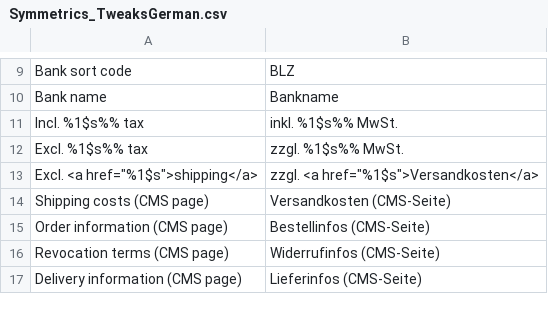
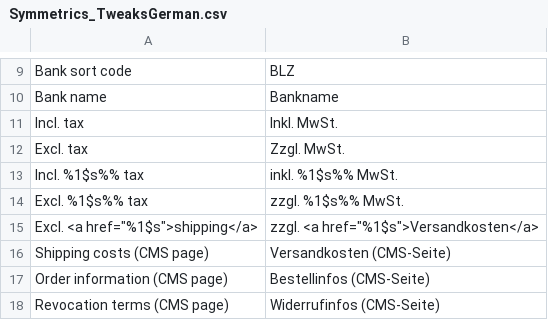
Before and after one commit to symmetrics/mrg_tweaks_german, a CSV file: build/app/locale/de_DE/Symmetrics_TweaksGerman.csv, drawn as a sheet; only a part is shown, gaps mark what is left out; the shorter side is filled out with more unchanged rows.

Commit message:
Mit Hilfe des neuen Blocks TaxRender wird 'Zzgl. MwSt.' und 'Inkl. MwSt.' abhängig von der Backend-Einstellung 'tax/sales/display/price' angezeigt.

```diff
--- a/build/app/locale/de_DE/Symmetrics_TweaksGerman.csv
+++ b/build/app/locale/de_DE/Symmetrics_TweaksGerman.csv
@@ -10,2 +10,4 @@
 "Bank name","Bankname"
+"Incl. tax","Inkl. MwSt."
+"Excl. tax","Zzgl. MwSt."
 "Incl. %1$s%% tax","inkl. %1$s%% MwSt."
```
Also changed, not shown: 2 other files.
